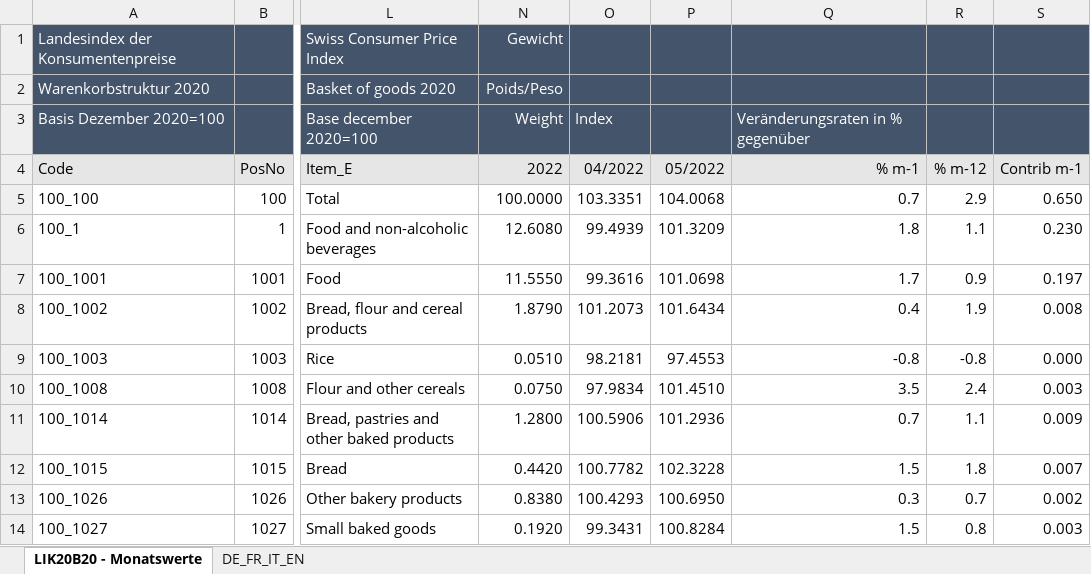
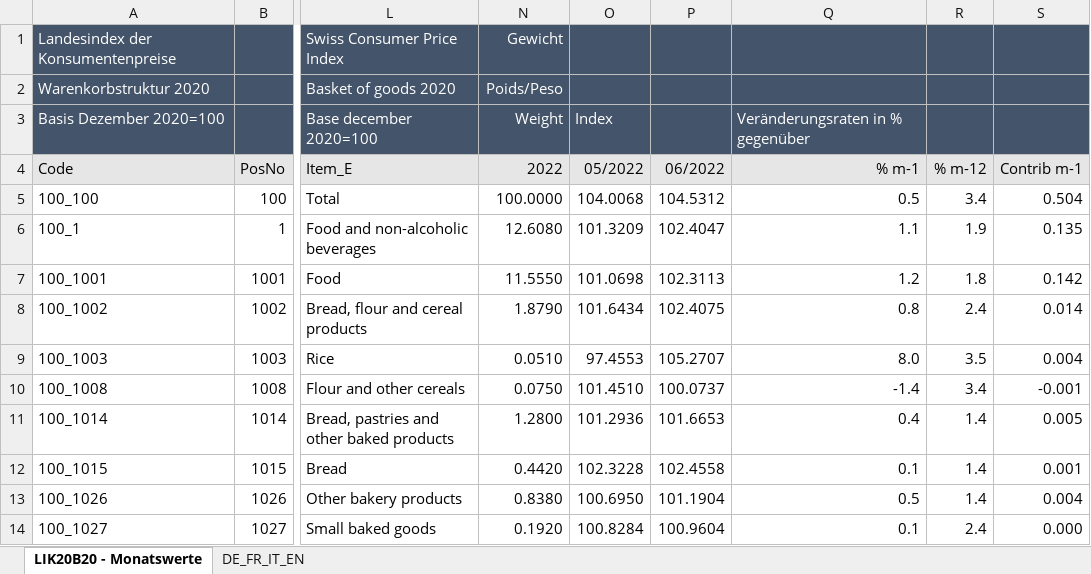
Before and after one commit to awp-finanznachrichten/infografiken, an Excel workbook: Inflation/Daten/su-d-05.02.11.xlsx, sheet LIK20B20 - Monatswerte, drawn as a sheet; only a part is shown, gaps mark what is left out; values as stored, in another font and other column widths than the file's, no borders; removed rows and columns are numbered as before the commit, all else as after; the diff covers the shown part only; the diff names each change by its address in the sheet, - before the commit and + after, or states it on an @@ line.

Commit message:
New Data June 2022

```diff
--- a/Inflation/Daten/su-d-05.02.11.xlsx (sheet LIK20B20 - Monatswerte)
+++ b/Inflation/Daten/su-d-05.02.11.xlsx (sheet LIK20B20 - Monatswerte)
-column O (04/2022), row 3: Index; rows 5-14: 103.3351 | 99.4939 | 99.3616 | 101.2073 | 98.2181 | 97.9834 | 100.5906 | 100.7782 | 100.4293 | 99.3431
+column P (06/2022), rows 5-14: 104.5312 | 102.4047 | 102.3113 | 102.4075 | 105.2707 | 100.0737 | 101.6653 | 102.4558 | 101.1904 | 100.9604
-O3 (05/2022): (empty)
+O3 (05/2022): Index
-Q5 (% m-1): 0.7
+Q5 (% m-1): 0.5
-R5 (% m-12): 2.9
+R5 (% m-12): 3.4
-S5 (Contrib m-1): 0.650
+S5 (Contrib m-1): 0.504
-Q6 (% m-1): 1.8
+Q6 (% m-1): 1.1
-R6 (% m-12): 1.1
+R6 (% m-12): 1.9
-S6 (Contrib m-1): 0.230
+S6 (Contrib m-1): 0.135
-Q7 (% m-1): 1.7
+Q7 (% m-1): 1.2
-R7 (% m-12): 0.9
+R7 (% m-12): 1.8
-S7 (Contrib m-1): 0.197
+S7 (Contrib m-1): 0.142
-Q8 (% m-1): 0.4
+Q8 (% m-1): 0.8
-R8 (% m-12): 1.9
+R8 (% m-12): 2.4
-S8 (Contrib m-1): 0.008
+S8 (Contrib m-1): 0.014
-Q9 (% m-1): -0.8
+Q9 (% m-1): 8.0
-R9 (% m-12): -0.8
+R9 (% m-12): 3.5
-S9 (Contrib m-1): 0.000
+S9 (Contrib m-1): 0.004
-Q10 (% m-1): 3.5
+Q10 (% m-1): -1.4
-R10 (% m-12): 2.4
+R10 (% m-12): 3.4
-S10 (Contrib m-1): 0.003
+S10 (Contrib m-1): -0.001
-Q11 (% m-1): 0.7
+Q11 (% m-1): 0.4
-R11 (% m-12): 1.1
+R11 (% m-12): 1.4
-S11 (Contrib m-1): 0.009
+S11 (Contrib m-1): 0.005
-Q12 (% m-1): 1.5
+Q12 (% m-1): 0.1
-R12 (% m-12): 1.8
+R12 (% m-12): 1.4
-S12 (Contrib m-1): 0.007
+S12 (Contrib m-1): 0.001
-Q13 (% m-1): 0.3
+Q13 (% m-1): 0.5
-R13 (% m-12): 0.7
+R13 (% m-12): 1.4
-S13 (Contrib m-1): 0.002
+S13 (Contrib m-1): 0.004
-Q14 (% m-1): 1.5
+Q14 (% m-1): 0.1
-R14 (% m-12): 0.8
+R14 (% m-12): 2.4
-S14 (Contrib m-1): 0.003
+S14 (Contrib m-1): 0.000
```
Also changed, not shown: 987 edited cells elsewhere in this sheet, 7 other files.
